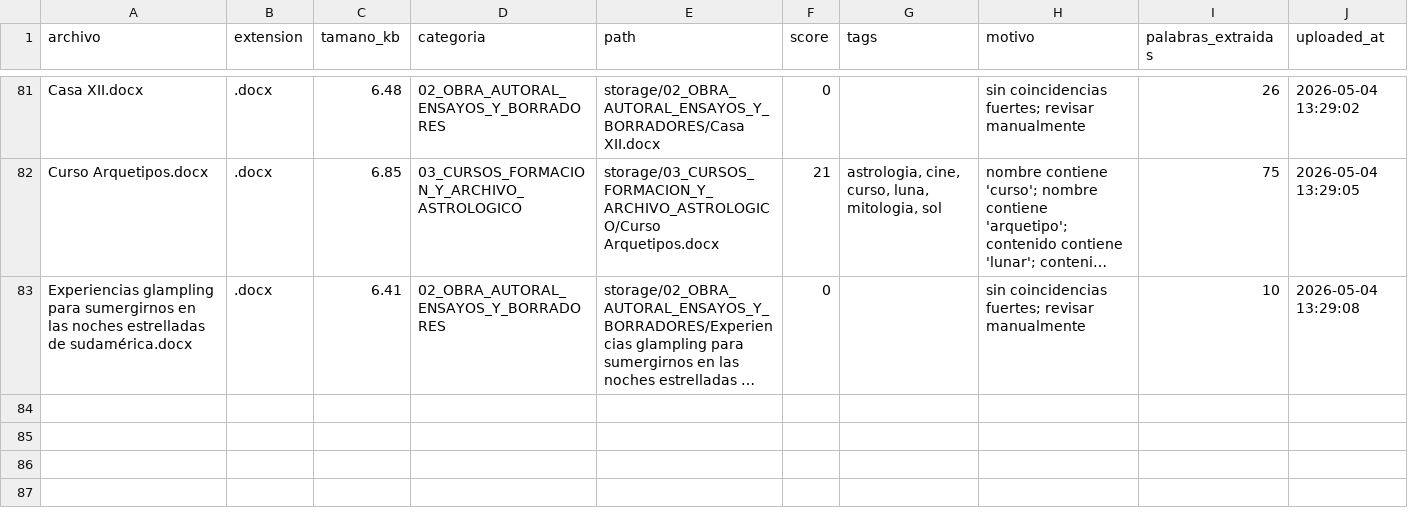
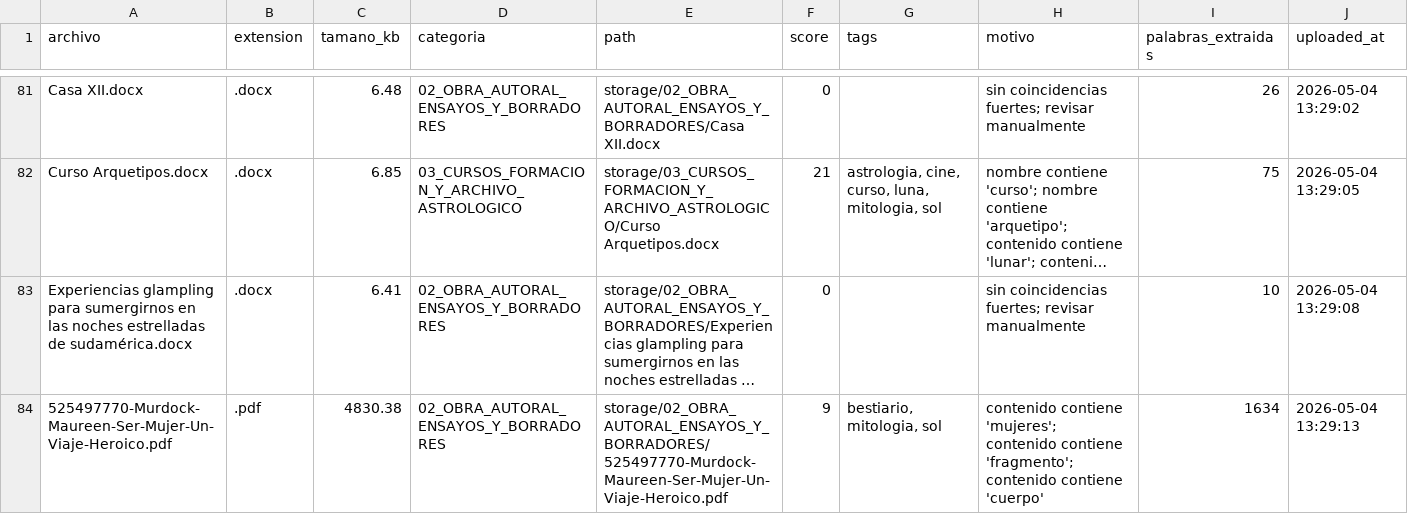
Before and after one commit to brandatta/casamatriz, a CSV file: data/inventory.csv, drawn as a sheet; only a part is shown, gaps mark what is left out; long unchanged cells end in …; the diff names each change by its address in the sheet, - before the commit and + after, or states it on an @@ line.

Commit message:
Actualizar inventario Casa Matriz

```diff
--- a/data/inventory.csv
+++ b/data/inventory.csv
+row 84: 525497770-Murdock-Maureen-Ser-Mujer-Un-Viaje-Heroico.pdf | .pdf | 4830.38 | 02_OBRA_AUTORAL_ENSAYOS_Y_BORRADORES | storage/02_OBRA_AUTORAL_ENSAYOS_Y_BORRADORES/525497770-Murdock-Maureen-Ser-Mujer-Un-Viaje-Heroico.pdf | 9 | bestiario, mitologia, sol | contenido contiene 'mujeres'; contenido contiene 'fragmento'; contenido contiene 'cuerpo' | 1634 | 2026-05-04 13:29:13
```
